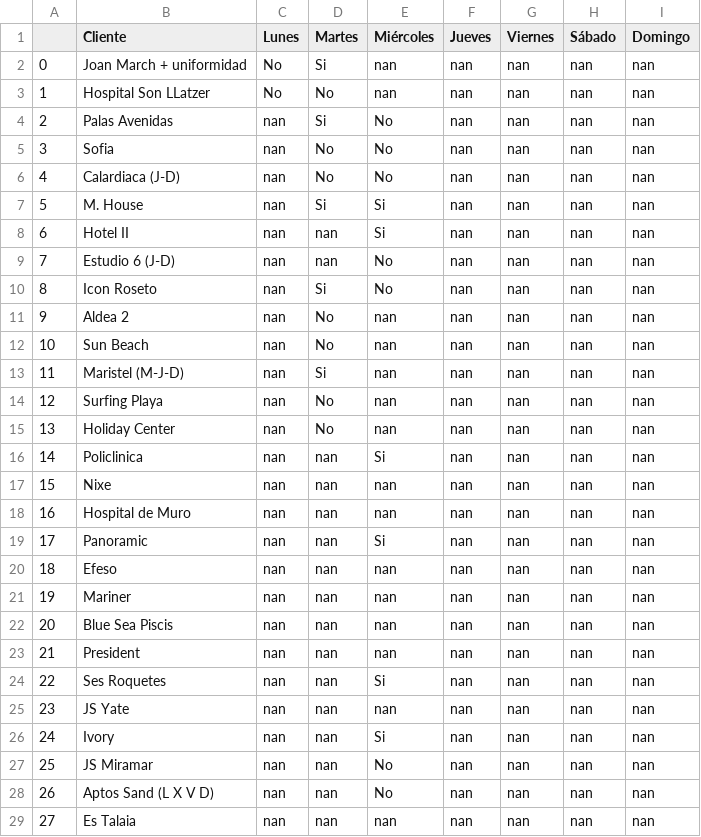
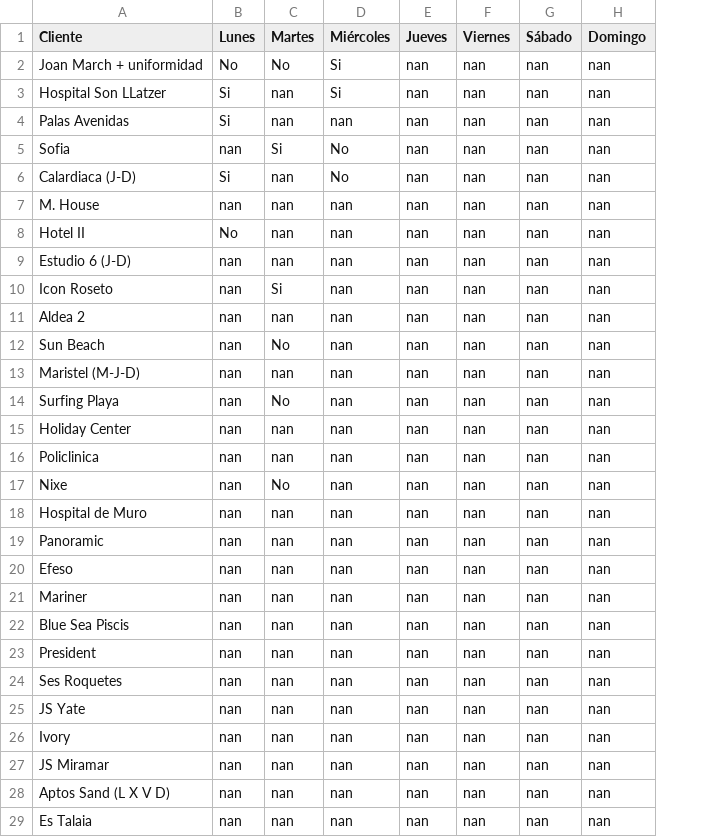
Before and after one commit to tponsmiquel/destrio, a CSV file: data/registro_08_07_2024_to_14_07_2024.csv, drawn as a sheet; only a part is shown; removed rows and columns are numbered as before the commit, all else as after; the diff covers the shown part only; the diff names each change by its address in the sheet, - before the commit and + after, or states it on an @@ line.

```diff
--- a/data/registro_08_07_2024_to_14_07_2024.csv
+++ b/data/registro_08_07_2024_to_14_07_2024.csv
-column A, rows 2-29: 0 | 1 | 2 | 3 | 4 | 5 | 6 | 7 | 8 | 9 | 10 | 11 | 12 | 13 | 14 | 15 | 16 | 17 | 18 | 19 | 20 | 21 | 22 | 23 | 24 | 25 | 26 | 27
-C2 (Martes): Si
+C2 (Martes): No
-D2:D3 (Miércoles): nan
+D2:D3 (Miércoles): Si
-B3 (Lunes): No
+B3 (Lunes): Si
-C3 (Martes): No
+C3 (Martes): nan
-B4 (Lunes): nan
+B4 (Lunes): Si
-C4 (Martes): Si
+C4 (Martes): nan
-D4 (Miércoles): No
+D4 (Miércoles): nan
-C5 (Martes): No
+C5 (Martes): Si
-B6 (Lunes): nan
+B6 (Lunes): Si
-C6 (Martes): No
+C6 (Martes): nan
-C7 (Martes): Si
+C7 (Martes): nan
-D7:D8 (Miércoles): Si
+D7:D8 (Miércoles): nan
-B8 (Lunes): nan
+B8 (Lunes): No
-D9:D10 (Miércoles): No
+D9:D10 (Miércoles): nan
-C11 (Martes): No
+C11 (Martes): nan
-C13 (Martes): Si
+C13 (Martes): nan
-C15 (Martes): No
+C15 (Martes): nan
-D16 (Miércoles): Si
+D16 (Miércoles): nan
-C17 (Martes): nan
+C17 (Martes): No
-D19 (Miércoles): Si
+D19 (Miércoles): nan
-D24 (Miércoles): Si
+D24 (Miércoles): nan
-D26 (Miércoles): Si
+D26 (Miércoles): nan
-D27:D28 (Miércoles): No
+D27:D28 (Miércoles): nan
```
Also changed, not shown: 1 edited cell elsewhere in this file, 8 other files.
